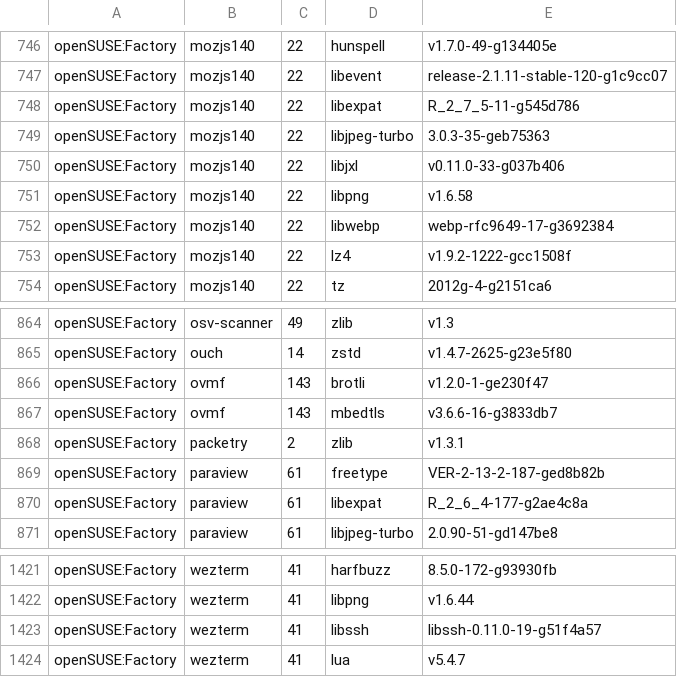
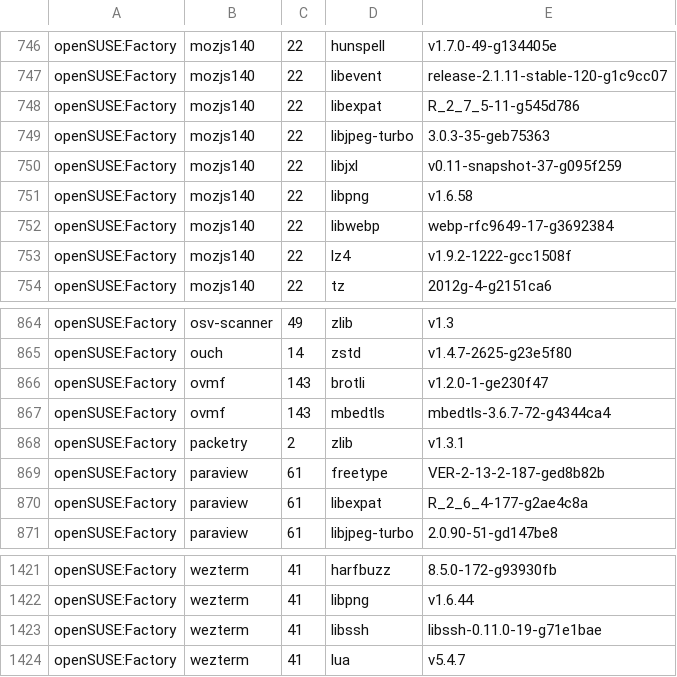
Before and after one commit to wfrisch/idlib_results, a CSV file: openSUSE.csv, drawn as a sheet; only a part is shown, gaps mark what is left out; the diff covers the shown part only.

```diff
--- a/openSUSE.csv
+++ b/openSUSE.csv
@@ -749,3 +749,3 @@
 "openSUSE:Factory","mozjs140","22","libjpeg-turbo","3.0.3-35-geb75363"
-"openSUSE:Factory","mozjs140","22","libjxl","v0.11.0-33-g037b406"
+"openSUSE:Factory","mozjs140","22","libjxl","v0.11-snapshot-37-g095f259"
 "openSUSE:Factory","mozjs140","22","libpng","v1.6.58"
@@ -866,3 +866,3 @@
 "openSUSE:Factory","ovmf","143","brotli","v1.2.0-1-ge230f47"
-"openSUSE:Factory","ovmf","143","mbedtls","v3.6.6-16-g3833db7"
+"openSUSE:Factory","ovmf","143","mbedtls","mbedtls-3.6.7-72-g4344ca4"
 "openSUSE:Factory","packetry","2","zlib","v1.3.1"
@@ -1422,3 +1422,3 @@
 "openSUSE:Factory","wezterm","41","libpng","v1.6.44"
-"openSUSE:Factory","wezterm","41","libssh","libssh-0.11.0-19-g51f4a57"
+"openSUSE:Factory","wezterm","41","libssh","libssh-0.11.0-19-g71e1bae"
 "openSUSE:Factory","wezterm","41","lua","v5.4.7"
```
Also changed, not shown: 11 edited cells elsewhere in this file.
